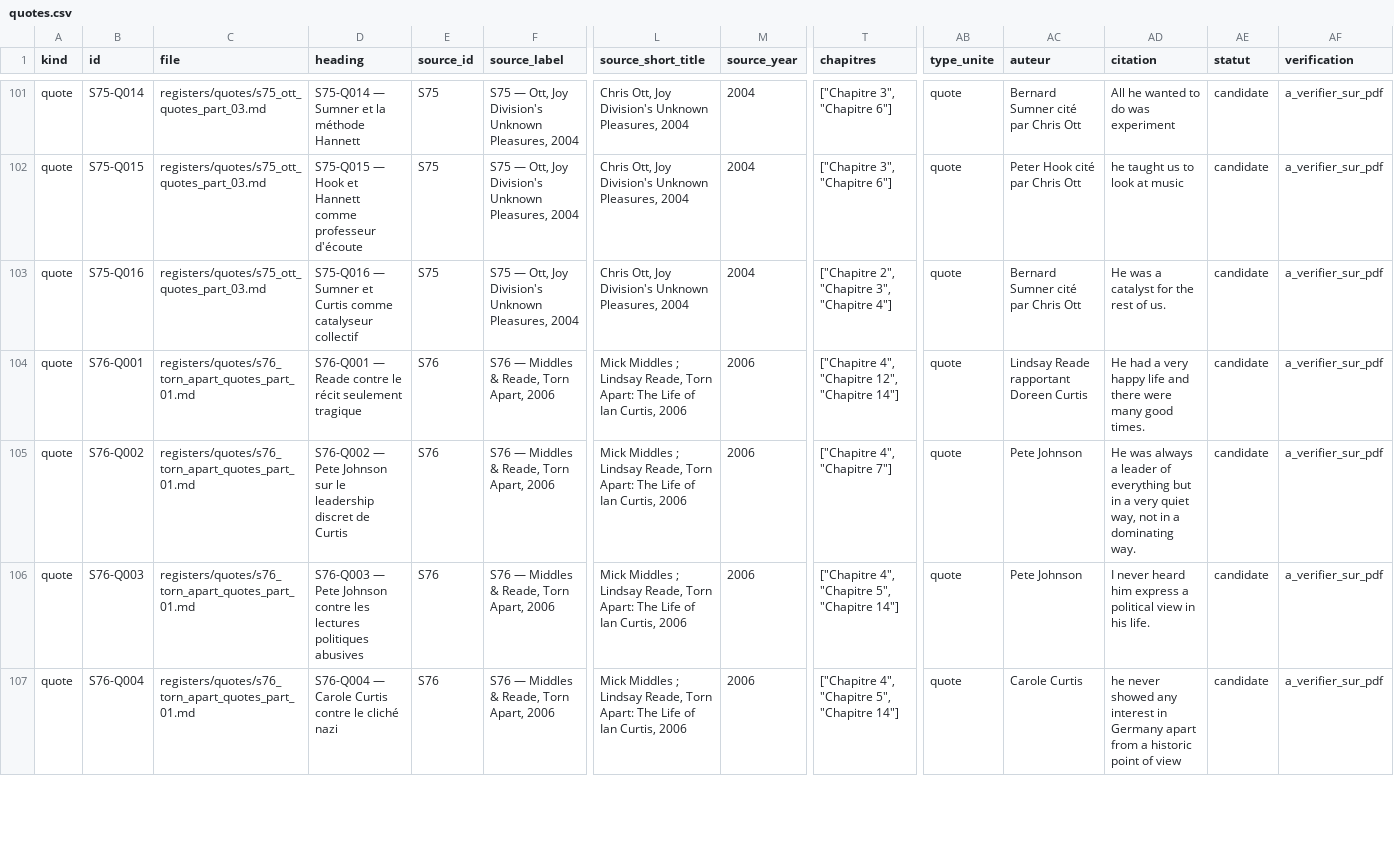
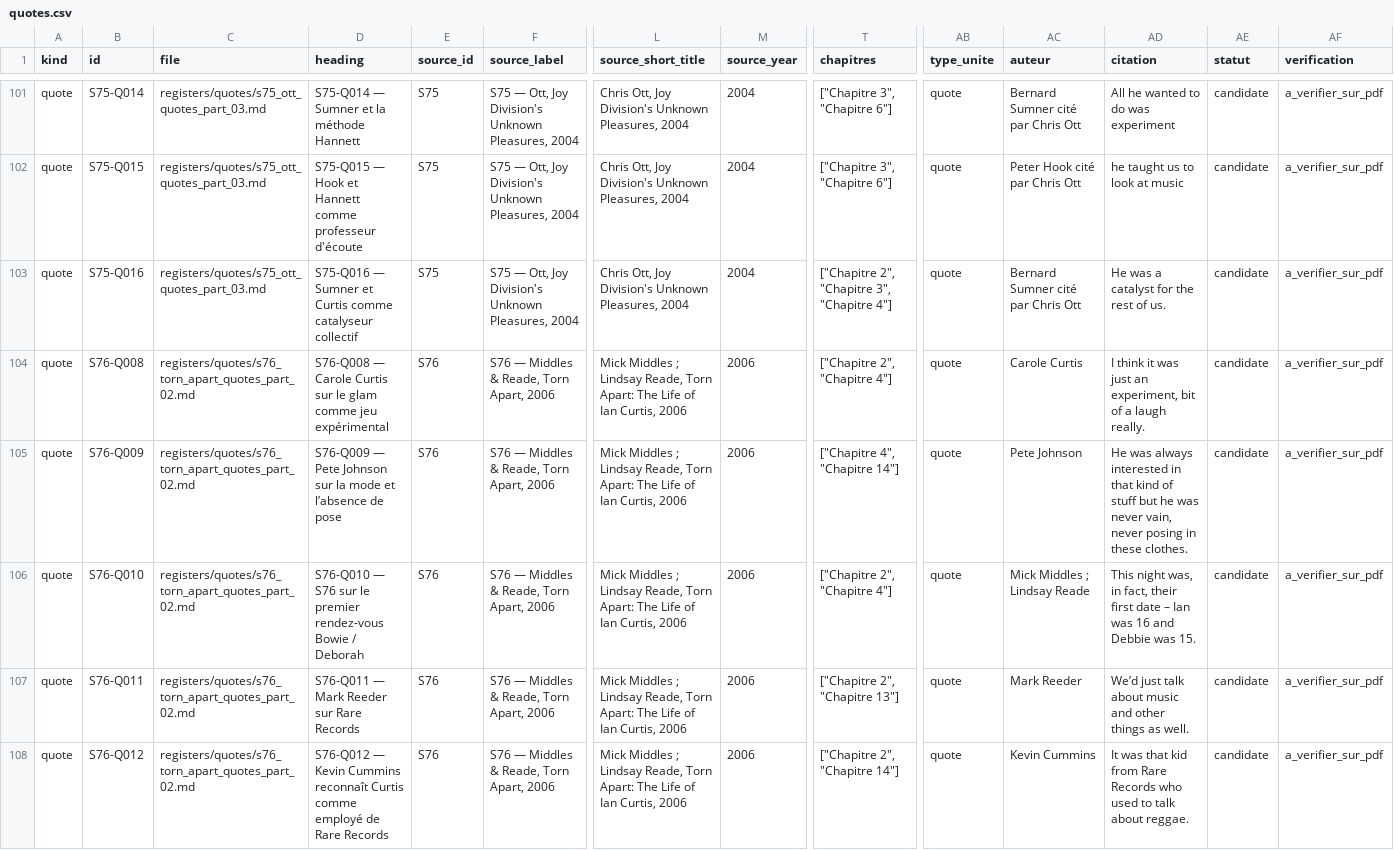
Before and after one commit to AdminQuest/joy-division-ai-writing-studio, a CSV file: exports/generated/quotes.csv, drawn as a sheet; only a part is shown, gaps mark what is left out; the shorter side is filled out with more unchanged rows; rows hold the shown columns only; the diff covers the shown part only; the diff names each change by its address in the sheet, - before the commit and + after, or states it on an @@ line.

Commit message:
Regenerate master documents and RAG exports after S76 part 2

```diff
--- a/exports/generated/quotes.csv
+++ b/exports/generated/quotes.csv
+row 104: quote | S76-Q008 | registers/quotes/s76_torn_apart_quotes_part_02.md | S76-Q008 — Carole Curtis sur le glam comme jeu expérimental | S76 | S76 — Middles & Reade, Torn Apart, 2006 | Mick Middles ; Lindsay Reade, Torn Apart: The Life of Ian Curtis, 2006 | 2006 | ["Chapitre 2", "Chapitre 4"] | quote | Carole Curtis | I think it was just an experiment, bit of a laugh really. | candidate | a_verifier_sur_pdf
+row 105: quote | S76-Q009 | registers/quotes/s76_torn_apart_quotes_part_02.md | S76-Q009 — Pete Johnson sur la mode et l’absence de pose | S76 | S76 — Middles & Reade, Torn Apart, 2006 | Mick Middles ; Lindsay Reade, Torn Apart: The Life of Ian Curtis, 2006 | 2006 | ["Chapitre 4", "Chapitre 14"] | quote | Pete Johnson | He was always interested in that kind of stuff but he was never vain, never posing in these clothes. | candidate | a_verifier_sur_pdf
+row 106: quote | S76-Q010 | registers/quotes/s76_torn_apart_quotes_part_02.md | S76-Q010 — S76 sur le premier rendez-vous Bowie / Deborah | S76 | S76 — Middles & Reade, Torn Apart, 2006 | Mick Middles ; Lindsay Reade, Torn Apart: The Life of Ian Curtis, 2006 | 2006 | ["Chapitre 2", "Chapitre 4"] | quote | Mick Middles ; Lindsay Reade | This night was, in fact, their first date – Ian was 16 and Debbie was 15. | candidate | a_verifier_sur_pdf
+row 107: quote | S76-Q011 | registers/quotes/s76_torn_apart_quotes_part_02.md | S76-Q011 — Mark Reeder sur Rare Records | S76 | S76 — Middles & Reade, Torn Apart, 2006 | Mick Middles ; Lindsay Reade, Torn Apart: The Life of Ian Curtis, 2006 | 2006 | ["Chapitre 2", "Chapitre 13"] | quote | Mark Reeder | We’d just talk about music and other things as well. | candidate | a_verifier_sur_pdf
+row 108: quote | S76-Q012 | registers/quotes/s76_torn_apart_quotes_part_02.md | S76-Q012 — Kevin Cummins reconnaît Curtis comme employé de Rare Records | S76 | S76 — Middles & Reade, Torn Apart, 2006 | Mick Middles ; Lindsay Reade, Torn Apart: The Life of Ian Curtis, 2006 | 2006 | ["Chapitre 2", "Chapitre 14"] | quote | Kevin Cummins | It was that kid from Rare Records who used to talk about reggae. | candidate | a_verifier_sur_pdf
```
Also changed, not shown: 4 added rows and 1 edited cell elsewhere in this file, exports/generated/chronology.csv, exports/generated/metadata.csv, 32 other files.
